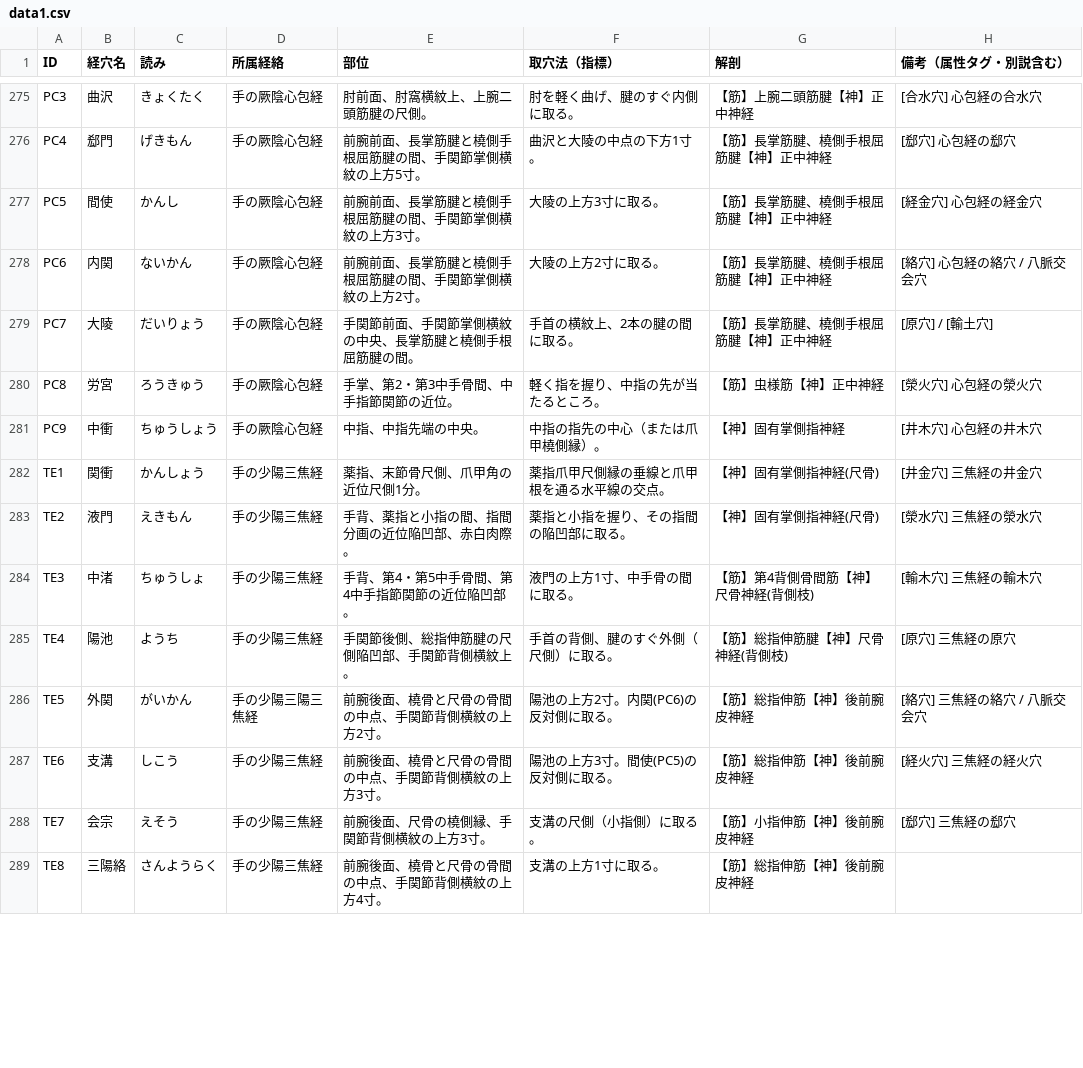
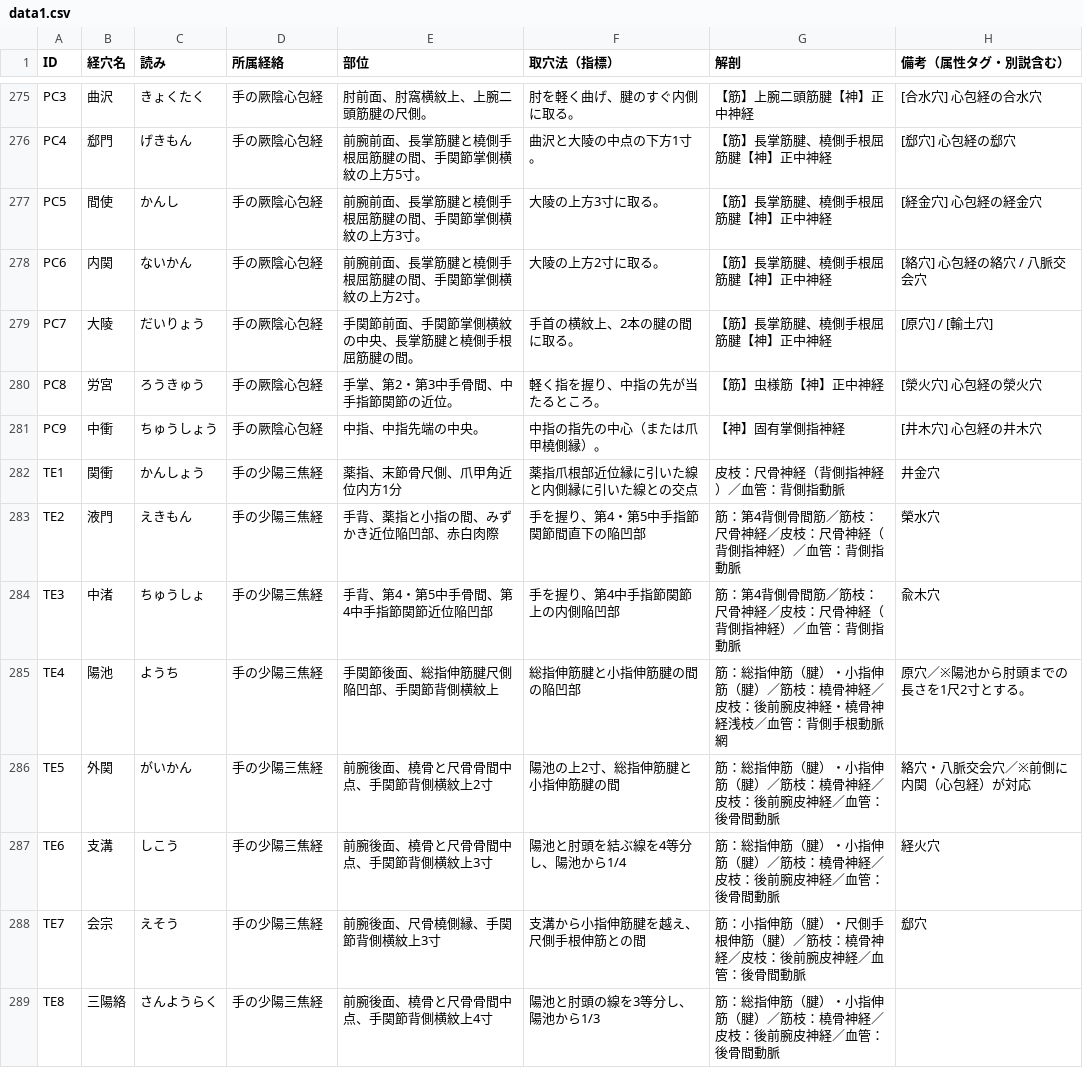
Before and after one commit to kaoman0079-ops/keiraku-master, a CSV file: data1.csv, drawn as a sheet; only a part is shown, gaps mark what is left out; the diff covers the shown part only.

Commit message:
Update data1.csv

```diff
--- a/data1.csv
+++ b/data1.csv
@@ -281,9 +281,9 @@ PC8,労宮,ろうきゅう,手の厥陰心包経,手掌、第2・第3中手骨
 PC9,中衝,ちゅうしょう,手の厥陰心包経,中指、中指先端の中央。,中指の指先の中心（または爪甲橈側縁）。,【神】固有掌側指神経,[井木穴] 心包経の井木穴
-TE1,関衝,かんしょう,手の少陽三焦経,薬指、末節骨尺側、爪甲角の近位尺側1分。,薬指爪甲尺側縁の垂線と爪甲根を通る水平線の交点。,【神】固有掌側指神経(尺骨),[井金穴] 三焦経の井金穴
-TE2,液門,えきもん,手の少陽三焦経,手背、薬指と小指の間、指間分画の近位陥凹部、赤白肉際。,薬指と小指を握り、その指間の陥凹部に取る。,【神】固有掌側指神経(尺骨),[滎水穴] 三焦経の滎水穴
-TE3,中渚,ちゅうしょ,手の少陽三焦経,手背、第4・第5中手骨間、第4中手指節関節の近位陥凹部。,液門の上方1寸、中手骨の間に取る。,【筋】第4背側骨間筋【神】尺骨神経(背側枝),[輸木穴] 三焦経の輸木穴
-TE4,陽池,ようち,手の少陽三焦経,手関節後側、総指伸筋腱の尺側陥凹部、手関節背側横紋上。,手首の背側、腱のすぐ外側（尺側）に取る。,【筋】総指伸筋腱【神】尺骨神経(背側枝),[原穴] 三焦経の原穴
-TE5,外関,がいかん,手の少陽三陽三焦経,前腕後面、橈骨と尺骨の骨間の中点、手関節背側横紋の上方2寸。,陽池の上方2寸。内関(PC6)の反対側に取る。,【筋】総指伸筋【神】後前腕皮神経,[絡穴] 三焦経の絡穴 / 八脈交会穴
-TE6,支溝,しこう,手の少陽三焦経,前腕後面、橈骨と尺骨の骨間の中点、手関節背側横紋の上方3寸。,陽池の上方3寸。間使(PC5)の反対側に取る。,【筋】総指伸筋【神】後前腕皮神経,[経火穴] 三焦経の経火穴
-TE7,会宗,えそう,手の少陽三焦経,前腕後面、尺骨の橈側縁、手関節背側横紋の上方3寸。,支溝の尺側（小指側）に取る。,【筋】小指伸筋【神】後前腕皮神経,[郄穴] 三焦経の郄穴
-TE8,三陽絡,さんようらく,手の少陽三焦経,前腕後面、橈骨と尺骨の骨間の中点、手関節背側横紋の上方4寸。,支溝の上方1寸に取る。,【筋】総指伸筋【神】後前腕皮神経,
+TE1,関衝,かんしょう,手の少陽三焦経,"薬指、末節骨尺側、爪甲角近位内方1分","薬指爪根部近位縁に引いた線と内側縁に引いた線との交点","皮枝：尺骨神経（背側指神経）／血管：背側指動脈","井金穴"
+TE2,液門,えきもん,手の少陽三焦経,"手背、薬指と小指の間、みずかき近位陥凹部、赤白肉際","手を握り、第4・第5中手指節関節間直下の陥凹部","筋：第4背側骨間筋／筋枝：尺骨神経／皮枝：尺骨神経（背側指神経）／血管：背側指動脈","榮水穴"
+TE3,中渚,ちゅうしょ,手の少陽三焦経,"手背、第4・第5中手骨間、第4中手指節関節近位陥凹部","手を握り、第4中手指節関節上の内側陥凹部","筋：第4背側骨間筋／筋枝：尺骨神経／皮枝：尺骨神経（背側指神経）／血管：背側指動脈","兪木穴"
+TE4,陽池,ようち,手の少陽三焦経,"手関節後面、総指伸筋腱尺側陥凹部、手関節背側横紋上","総指伸筋腱と小指伸筋腱の間の陥凹部","筋：総指伸筋（腱）・小指伸筋（腱）／筋枝：橈骨神経／皮枝：後前腕皮神経・橈骨神経浅枝／血管：背側手根動脈網","原穴／※陽池から肘頭までの長さを1尺2寸とする。"
+TE5,外関,がいかん,手の少陽三焦経,"前腕後面、橈骨と尺骨骨間中点、手関節背側横紋上2寸","陽池の上2寸、総指伸筋腱と小指伸筋腱の間","筋：総指伸筋（腱）・小指伸筋（腱）／筋枝：橈骨神経／皮枝：後前腕皮神経／血管：後骨間動脈","絡穴・八脈交会穴／※前側に内関（心包経）が対応"
+TE6,支溝,しこう,手の少陽三焦経,"前腕後面、橈骨と尺骨骨間中点、手関節背側横紋上3寸","陽池と肘頭を結ぶ線を4等分し、陽池から1/4","筋：総指伸筋（腱）・小指伸筋（腱）／筋枝：橈骨神経／皮枝：後前腕皮神経／血管：後骨間動脈","経火穴"
+TE7,会宗,えそう,手の少陽三焦経,"前腕後面、尺骨橈側縁、手関節背側横紋上3寸","支溝から小指伸筋腱を越え、尺側手根伸筋との間","筋：小指伸筋（腱）・尺側手根伸筋（腱）／筋枝：橈骨神経／皮枝：後前腕皮神経／血管：後骨間動脈","郄穴"
+TE8,三陽絡,さんようらく,手の少陽三焦経,"前腕後面、橈骨と尺骨骨間中点、手関節背側横紋上4寸","陽池と肘頭の線を3等分し、陽池から1/3","筋：総指伸筋（腱）・小指伸筋（腱）／筋枝：橈骨神経／皮枝：後前腕皮神経／血管：後骨間動脈",
```
Also changed, not shown: 57 edited cells elsewhere in this file.
